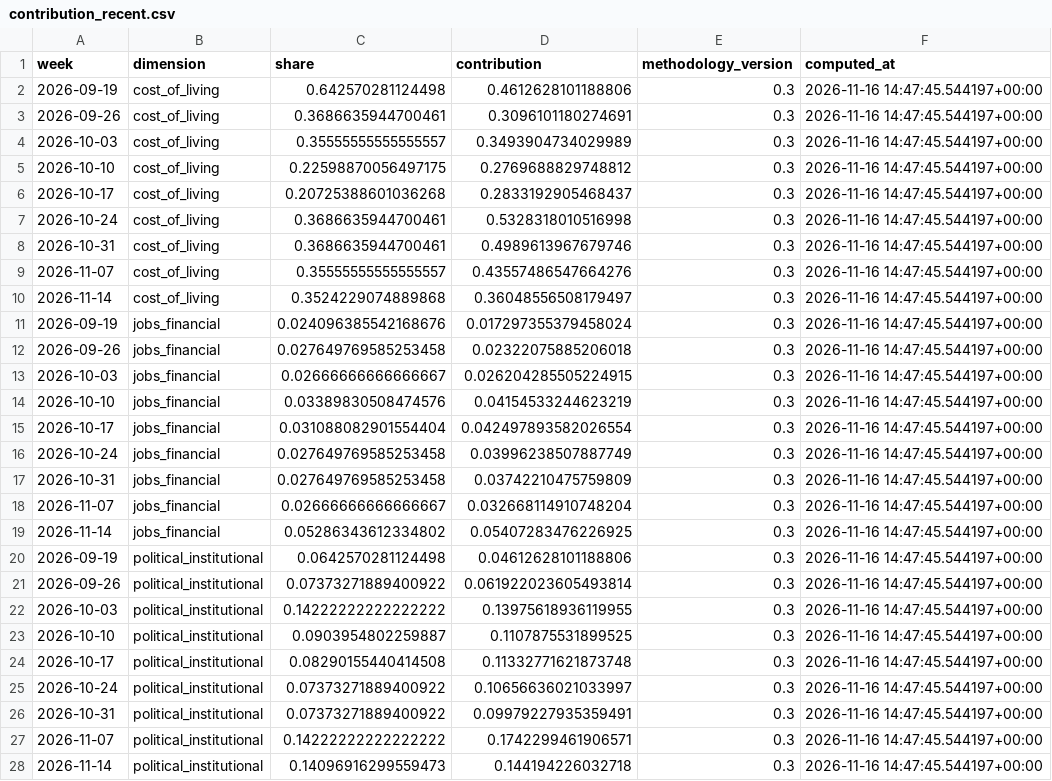
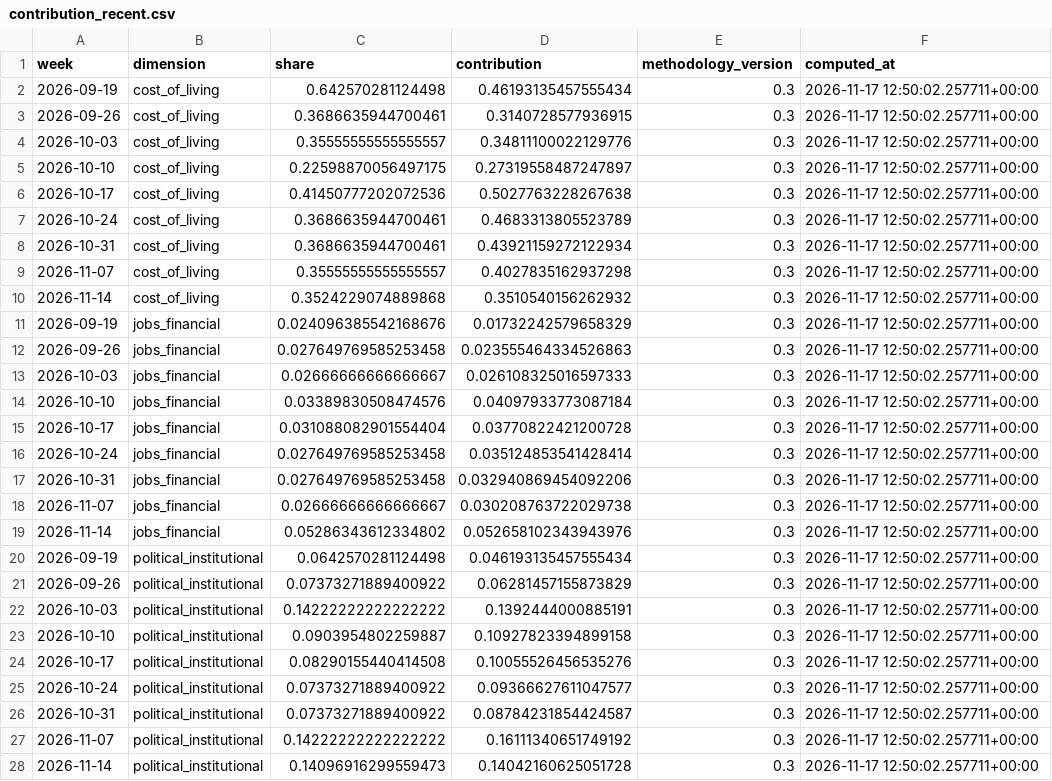
Before and after one commit to WBH-rbg/anxiety-index, a CSV file: output/contribution_recent.csv, drawn as a sheet; only a part is shown; the diff covers the shown part only.

```diff
--- a/output/contribution_recent.csv
+++ b/output/contribution_recent.csv
@@ -1,28 +1,28 @@
 week,dimension,share,contribution,methodology_version,computed_at
-2026-09-19,cost_of_living,0.642570281124498,0.4612628101188806,0.3,2026-11-16 14:47:45.544197+00:00
-2026-09-26,cost_of_living,0.3686635944700461,0.3096101180274691,0.3,2026-11-16 14:47:45.544197+00:00
-2026-10-03,cost_of_living,0.35555555555555557,0.3493904734029989,0.3,2026-11-16 14:47:45.544197+00:00
-2026-10-10,cost_of_living,0.22598870056497175,0.2769688829748812,0.3,2026-11-16 14:47:45.544197+00:00
-2026-10-17,cost_of_living,0.20725388601036268,0.2833192905468437,0.3,2026-11-16 14:47:45.544197+00:00
-2026-10-24,cost_of_living,0.3686635944700461,0.5328318010516998,0.3,2026-11-16 14:47:45.544197+00:00
-2026-10-31,cost_of_living,0.3686635944700461,0.4989613967679746,0.3,2026-11-16 14:47:45.544197+00:00
-2026-11-07,cost_of_living,0.35555555555555557,0.43557486547664276,0.3,2026-11-16 14:47:45.544197+00:00
-2026-11-14,cost_of_living,0.3524229074889868,0.36048556508179497,0.3,2026-11-16 14:47:45.544197+00:00
-2026-09-19,jobs_financial,0.024096385542168676,0.017297355379458024,0.3,2026-11-16 14:47:45.544197+00:00
-2026-09-26,jobs_financial,0.027649769585253458,0.02322075885206018,0.3,2026-11-16 14:47:45.544197+00:00
-2026-10-03,jobs_financial,0.02666666666666667,0.026204285505224915,0.3,2026-11-16 14:47:45.544197+00:00
-2026-10-10,jobs_financial,0.03389830508474576,0.04154533244623219,0.3,2026-11-16 14:47:45.544197+00:00
-2026-10-17,jobs_financial,0.031088082901554404,0.042497893582026554,0.3,2026-11-16 14:47:45.544197+00:00
-2026-10-24,jobs_financial,0.027649769585253458,0.03996238507887749,0.3,2026-11-16 14:47:45.544197+00:00
-2026-10-31,jobs_financial,0.027649769585253458,0.03742210475759809,0.3,2026-11-16 14:47:45.544197+00:00
-2026-11-07,jobs_financial,0.02666666666666667,0.032668114910748204,0.3,2026-11-16 14:47:45.544197+00:00
-2026-11-14,jobs_financial,0.05286343612334802,0.05407283476226925,0.3,2026-11-16 14:47:45.544197+00:00
-2026-09-19,political_institutional,0.0642570281124498,0.04612628101188806,0.3,2026-11-16 14:47:45.544197+00:00
-2026-09-26,political_institutional,0.07373271889400922,0.061922023605493814,0.3,2026-11-16 14:47:45.544197+00:00
-2026-10-03,political_institutional,0.14222222222222222,0.13975618936119955,0.3,2026-11-16 14:47:45.544197+00:00
-2026-10-10,political_institutional,0.0903954802259887,0.1107875531899525,0.3,2026-11-16 14:47:45.544197+00:00
-2026-10-17,political_institutional,0.08290155440414508,0.11332771621873748,0.3,2026-11-16 14:47:45.544197+00:00
-2026-10-24,political_institutional,0.07373271889400922,0.10656636021033997,0.3,2026-11-16 14:47:45.544197+00:00
-2026-10-31,political_institutional,0.07373271889400922,0.09979227935359491,0.3,2026-11-16 14:47:45.544197+00:00
-2026-11-07,political_institutional,0.14222222222222222,0.1742299461906571,0.3,2026-11-16 14:47:45.544197+00:00
-2026-11-14,political_institutional,0.14096916299559473,0.144194226032718,0.3,2026-11-16 14:47:45.544197+00:00
+2026-09-19,cost_of_living,0.642570281124498,0.46193135457555434,0.3,2026-11-17 12:50:02.257711+00:00
+2026-09-26,cost_of_living,0.3686635944700461,0.3140728577936915,0.3,2026-11-17 12:50:02.257711+00:00
+2026-10-03,cost_of_living,0.35555555555555557,0.34811100022129776,0.3,2026-11-17 12:50:02.257711+00:00
+2026-10-10,cost_of_living,0.22598870056497175,0.27319558487247897,0.3,2026-11-17 12:50:02.257711+00:00
+2026-10-17,cost_of_living,0.41450777202072536,0.5027763228267638,0.3,2026-11-17 12:50:02.257711+00:00
+2026-10-24,cost_of_living,0.3686635944700461,0.4683313805523789,0.3,2026-11-17 12:50:02.257711+00:00
+2026-10-31,cost_of_living,0.3686635944700461,0.43921159272122934,0.3,2026-11-17 12:50:02.257711+00:00
+2026-11-07,cost_of_living,0.35555555555555557,0.4027835162937298,0.3,2026-11-17 12:50:02.257711+00:00
+2026-11-14,cost_of_living,0.3524229074889868,0.3510540156262932,0.3,2026-11-17 12:50:02.257711+00:00
+2026-09-19,jobs_financial,0.024096385542168676,0.01732242579658329,0.3,2026-11-17 12:50:02.257711+00:00
+2026-09-26,jobs_financial,0.027649769585253458,0.023555464334526863,0.3,2026-11-17 12:50:02.257711+00:00
+2026-10-03,jobs_financial,0.02666666666666667,0.026108325016597333,0.3,2026-11-17 12:50:02.257711+00:00
+2026-10-10,jobs_financial,0.03389830508474576,0.04097933773087184,0.3,2026-11-17 12:50:02.257711+00:00
+2026-10-17,jobs_financial,0.031088082901554404,0.03770822421200728,0.3,2026-11-17 12:50:02.257711+00:00
+2026-10-24,jobs_financial,0.027649769585253458,0.035124853541428414,0.3,2026-11-17 12:50:02.257711+00:00
+2026-10-31,jobs_financial,0.027649769585253458,0.032940869454092206,0.3,2026-11-17 12:50:02.257711+00:00
+2026-11-07,jobs_financial,0.02666666666666667,0.030208763722029738,0.3,2026-11-17 12:50:02.257711+00:00
+2026-11-14,jobs_financial,0.05286343612334802,0.052658102343943976,0.3,2026-11-17 12:50:02.257711+00:00
+2026-09-19,political_institutional,0.0642570281124498,0.046193135457555434,0.3,2026-11-17 12:50:02.257711+00:00
+2026-09-26,political_institutional,0.07373271889400922,0.06281457155873829,0.3,2026-11-17 12:50:02.257711+00:00
+2026-10-03,political_institutional,0.14222222222222222,0.1392444000885191,0.3,2026-11-17 12:50:02.257711+00:00
+2026-10-10,political_institutional,0.0903954802259887,0.10927823394899158,0.3,2026-11-17 12:50:02.257711+00:00
+2026-10-17,political_institutional,0.08290155440414508,0.10055526456535276,0.3,2026-11-17 12:50:02.257711+00:00
+2026-10-24,political_institutional,0.07373271889400922,0.09366627611047577,0.3,2026-11-17 12:50:02.257711+00:00
+2026-10-31,political_institutional,0.07373271889400922,0.08784231854424587,0.3,2026-11-17 12:50:02.257711+00:00
+2026-11-07,political_institutional,0.14222222222222222,0.16111340651749192,0.3,2026-11-17 12:50:02.257711+00:00
+2026-11-14,political_institutional,0.14096916299559473,0.14042160625051728,0.3,2026-11-17 12:50:02.257711+00:00
```
Also changed, not shown: 56 edited cells elsewhere in this file, output/dimension_weekly.csv, output/forecast.csv, 28 other files.
